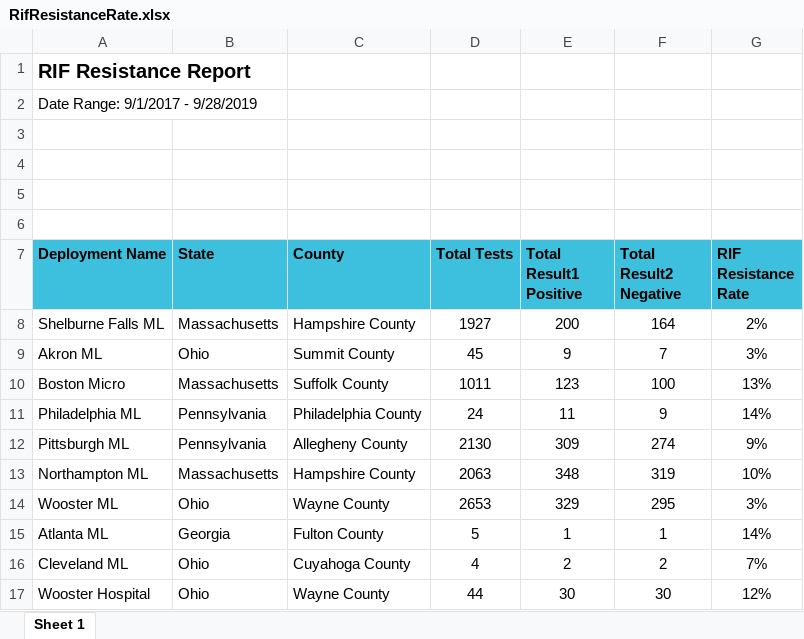
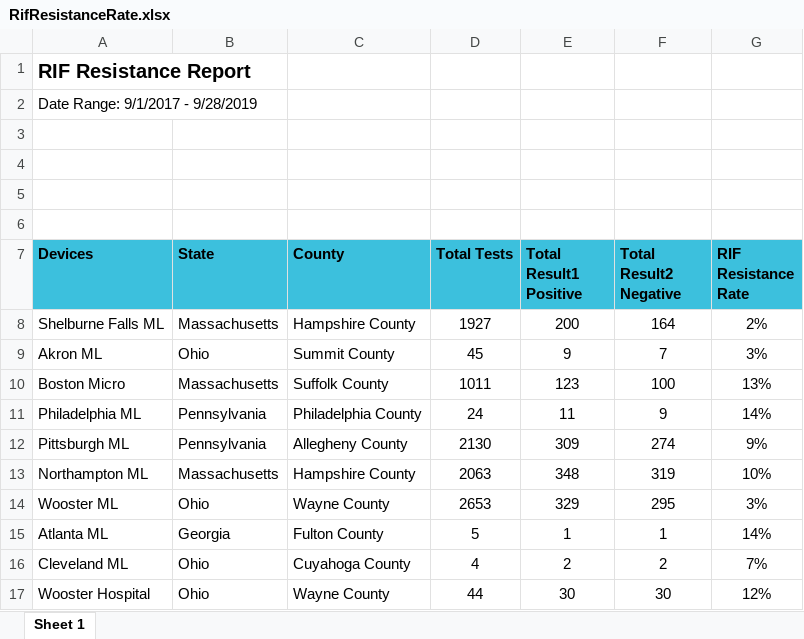
Before and after one commit to RahatSaqib/aspect, an Excel workbook: api/placeholders/RifResistanceRate.xlsx, sheet Sheet 1, drawn as a sheet; values as stored, in another font and other column widths than the file's, no borders; the diff names each change by its address in the sheet, - before the commit and + after, or states it on an @@ line.

```diff
--- a/api/placeholders/RifResistanceRate.xlsx (sheet Sheet 1)
+++ b/api/placeholders/RifResistanceRate.xlsx (sheet Sheet 1)
-A7: Deployment Name
+A7: Devices
```
Also changed, not shown: api/placeholders/DevicesWithErrors.xlsx, api/placeholders/MTB_Detected_RR_Detected.xlsx, 1 other file.
